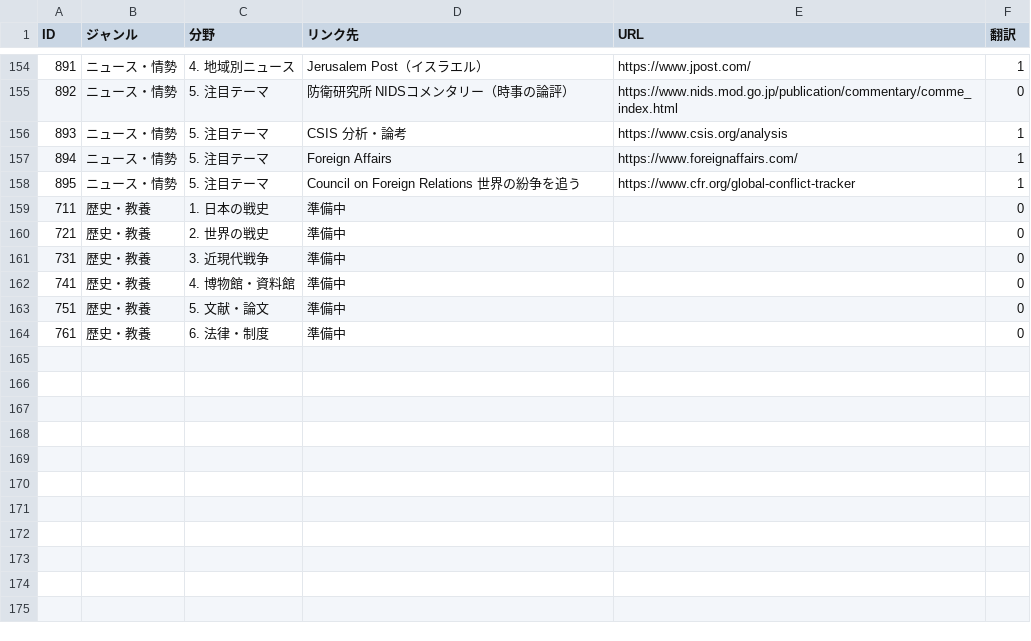
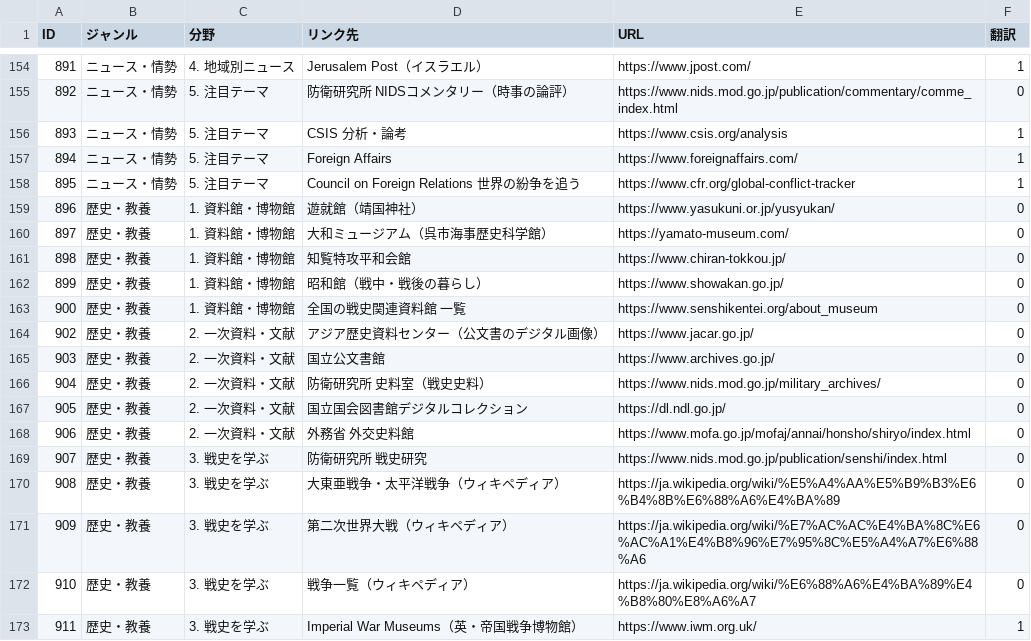
Before and after one commit to SophieITSecret/SophieITSecret.github.io, a CSV file: staging/TAKERU/MSlink.csv, drawn as a sheet; only a part is shown, gaps mark what is left out.

```diff
--- a/staging/TAKERU/MSlink.csv
+++ b/staging/TAKERU/MSlink.csv
@@ -158,7 +158,16 @@
 895,ニュース・情勢,5. 注目テーマ,Council on Foreign Relations 世界の紛争を追う,https://www.cfr.org/global-conflict-tracker,1
-711,歴史・教養,1. 日本の戦史,準備中,,0
-721,歴史・教養,2. 世界の戦史,準備中,,0
-731,歴史・教養,3. 近現代戦争,準備中,,0
-741,歴史・教養,4. 博物館・資料館,準備中,,0
-751,歴史・教養,5. 文献・論文,準備中,,0
-761,歴史・教養,6. 法律・制度,準備中,,0
+896,歴史・教養,1. 資料館・博物館,遊就館（靖国神社）,https://www.yasukuni.or.jp/yusyukan/,0
+897,歴史・教養,1. 資料館・博物館,大和ミュージアム（呉市海事歴史科学館）,https://yamato-museum.com/,0
+898,歴史・教養,1. 資料館・博物館,知覧特攻平和会館,https://www.chiran-tokkou.jp/,0
+899,歴史・教養,1. 資料館・博物館,昭和館（戦中・戦後の暮らし）,https://www.showakan.go.jp/,0
+900,歴史・教養,1. 資料館・博物館,全国の戦史関連資料館 一覧,https://www.senshikentei.org/about_museum,0
+902,歴史・教養,2. 一次資料・文献,アジア歴史資料センター（公文書のデジタル画像）,https://www.jacar.go.jp/,0
+903,歴史・教養,2. 一次資料・文献,国立公文書館,https://www.archives.go.jp/,0
+904,歴史・教養,2. 一次資料・文献,防衛研究所 史料室（戦史史料）,https://www.nids.mod.go.jp/military_archives/,0
+905,歴史・教養,2. 一次資料・文献,国立国会図書館デジタルコレクション,https://dl.ndl.go.jp/,0
+906,歴史・教養,2. 一次資料・文献,外務省 外交史料館,https://www.mofa.go.jp/mofaj/annai/honsho/shiryo/index.html,0
+907,歴史・教養,3. 戦史を学ぶ,防衛研究所 戦史研究,https://www.nids.mod.go.jp/publication/senshi/index.html,0
+908,歴史・教養,3. 戦史を学ぶ,大東亜戦争・太平洋戦争（ウィキペディア）,https://ja.wikipedia.org/wiki/%E5%A4%AA%E5%B9%B3%E6%B4%8B%E6%88%A6%E4%BA%89,0
+909,歴史・教養,3. 戦史を学ぶ,第二次世界大戦（ウィキペディア）,https://ja.wikipedia.org/wiki/%E7%AC%AC%E4%BA%8C%E6%AC%A1%E4%B8%96%E7%95%8C%E5%A4%A7%E6%88%A6,0
+910,歴史・教養,3. 戦史を学ぶ,戦争一覧（ウィキペディア）,https://ja.wikipedia.org/wiki/%E6%88%A6%E4%BA%89%E4%B8%80%E8%A6%A7,0
+911,歴史・教養,3. 戦史を学ぶ,Imperial War Museums（英・帝国戦争博物館）,https://www.iwm.org.uk/,1
```
